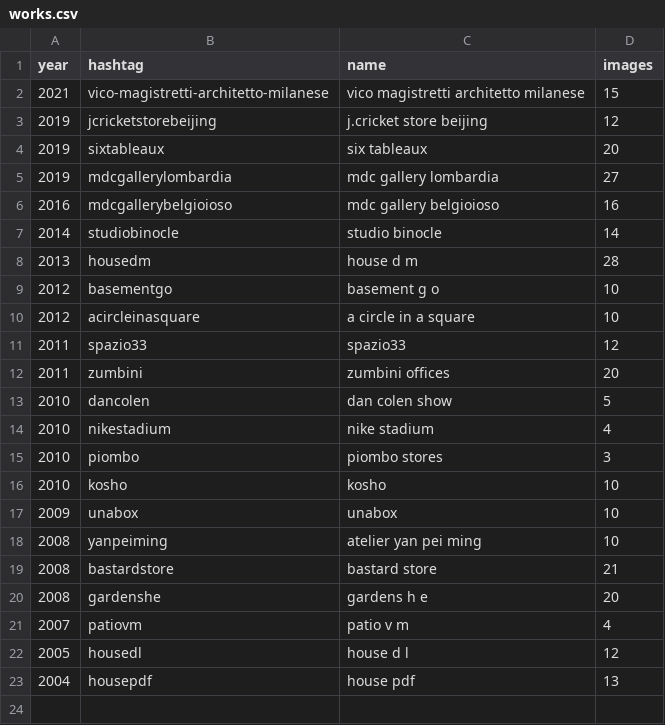
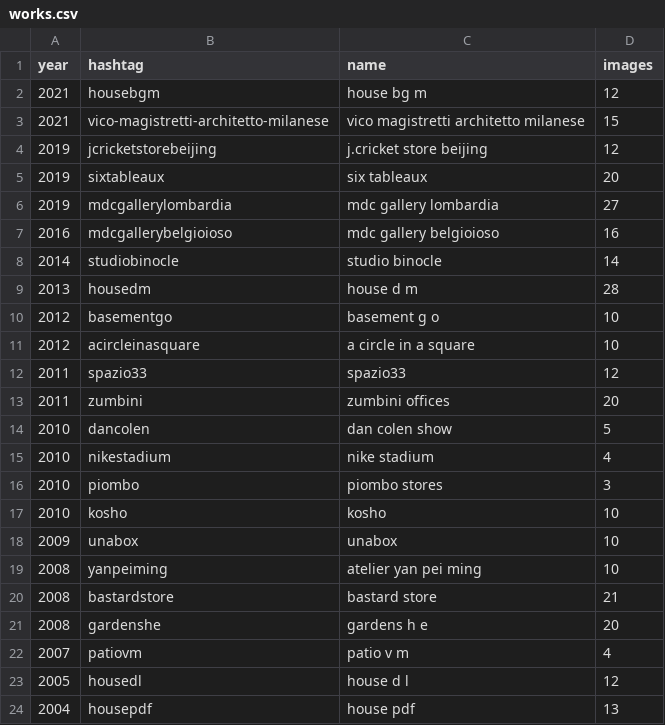
Before and after one commit to toybreaker/binocle, a CSV file: _data/works.csv, drawn as a sheet; the diff names each change by its address in the sheet, - before the commit and + after, or states it on an @@ line.

Commit message:
added "house bg m"

```diff
--- a/_data/works.csv
+++ b/_data/works.csv
+row 2: 2021 | housebgm | house bg m | 12
```
Also changed, not shown: 37 other files.
